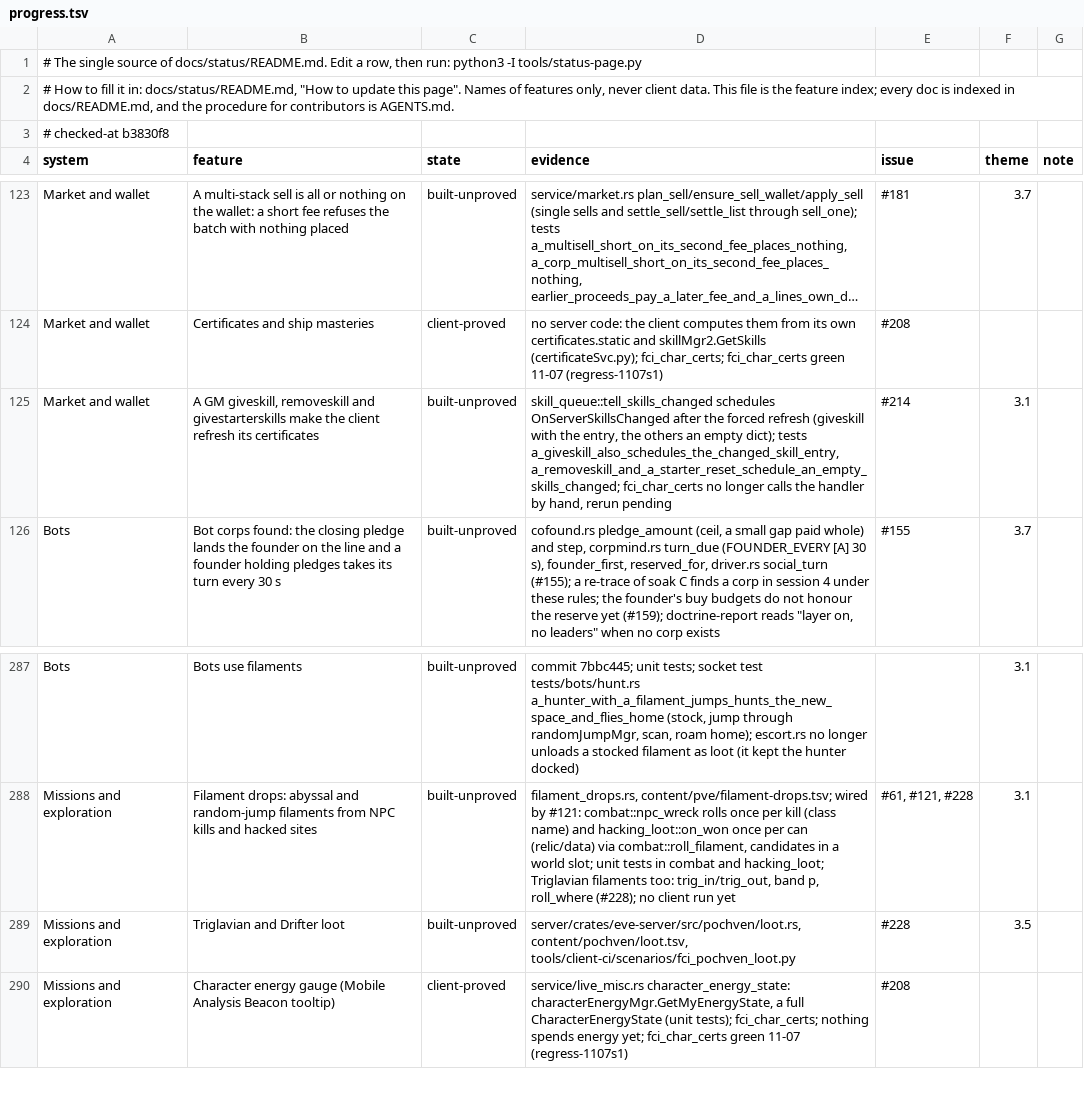
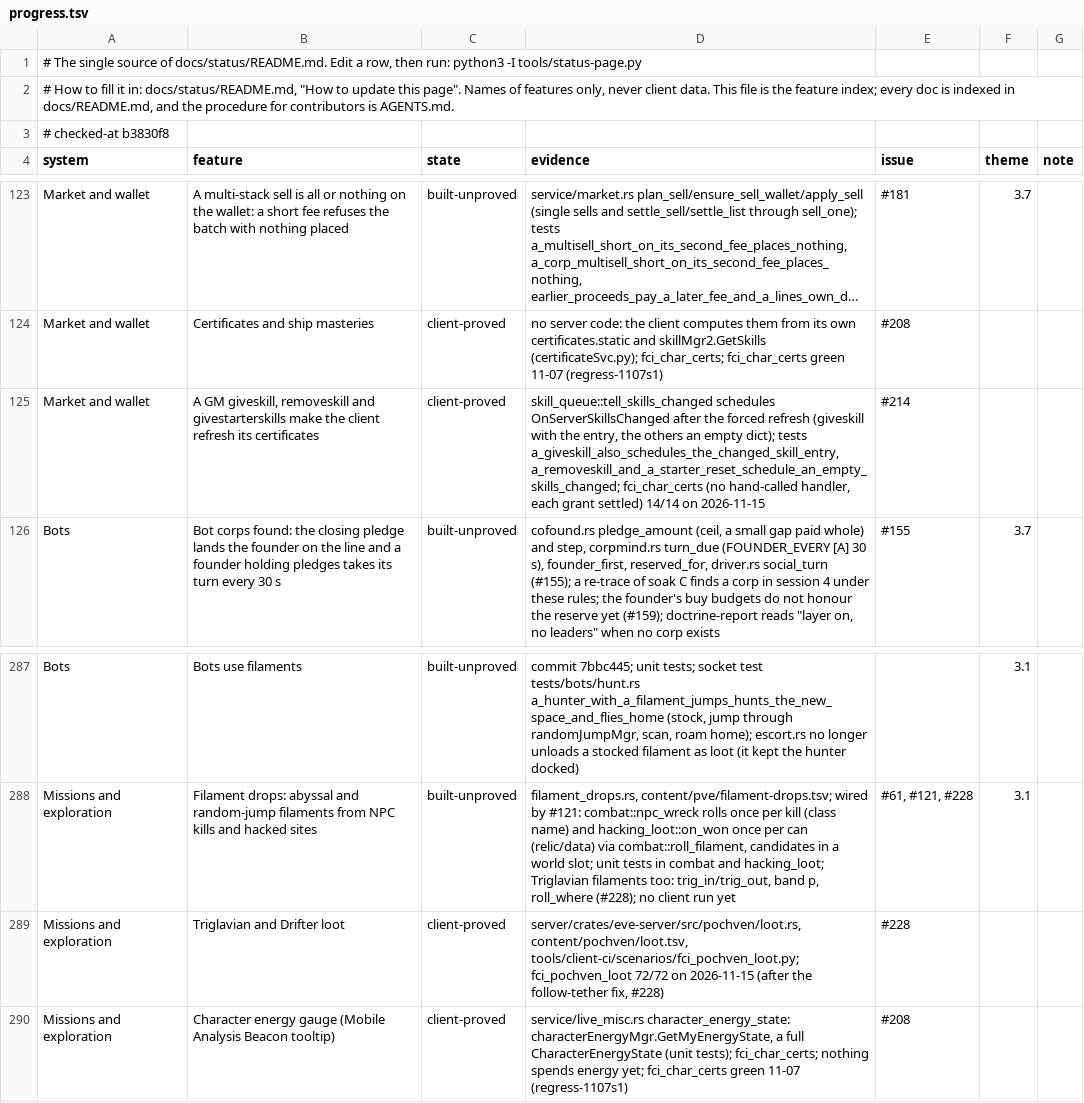
Before and after one commit to hotshotjosh/space-offline, a TSV file: docs/status/progress.tsv, drawn as a sheet; only a part is shown, gaps mark what is left out; long unchanged cells end in …; the diff names each change by its address in the sheet, - before the commit and + after, or states it on an @@ line.

Commit message:
The status page lists Triglavian loot and the GM skill refresh as client-proved: fci_pochven_loot 72/72 and fci_char_certs 14/14 (#228)
- The status page lists Triglavian loot and the GM skill refresh as client-proved: fci_pochven_loot 72/72 and fci_char_certs 14/14 (#228)

Files (5):
  M docs/status/README.md
  M docs/status/left.svg
  M docs/status/overall.svg
  M docs/status/progress.tsv
  M docs/status/systems.svg

```diff
--- a/docs/status/progress.tsv
+++ b/docs/status/progress.tsv
-C125 (state): built-unproved
+C125 (state): client-proved
-D125 (evidence): …a_removeskill_and_a_starter_reset_schedule_an_empty_skills_changed; fci_char_certs no longer calls the handler by hand, rerun pending
+D125 (evidence): …a_removeskill_and_a_starter_reset_schedule_an_empty_skills_changed; fci_char_certs (no hand-called handler, each grant settled) 14/14 on 2026-11-15
-F125 (theme): 3.1
+F125 (theme): (empty)
-C289 (state): built-unproved
+C289 (state): client-proved
-D289 (evidence): server/crates/eve-server/src/pochven/loot.rs, content/pochven/loot.tsv, tools/client-ci/scenarios/fci_pochven_loot.py
+D289 (evidence): server/crates/eve-server/src/pochven/loot.rs, content/pochven/loot.tsv, tools/client-ci/scenarios/fci_pochven_loot.py; fci_pochven_loot 72/72 on 2026-11-15 (after the follow-tether fix, #228)
-F289 (theme): 3.5
+F289 (theme): (empty)
```
Also changed, not shown: 4 other files.
